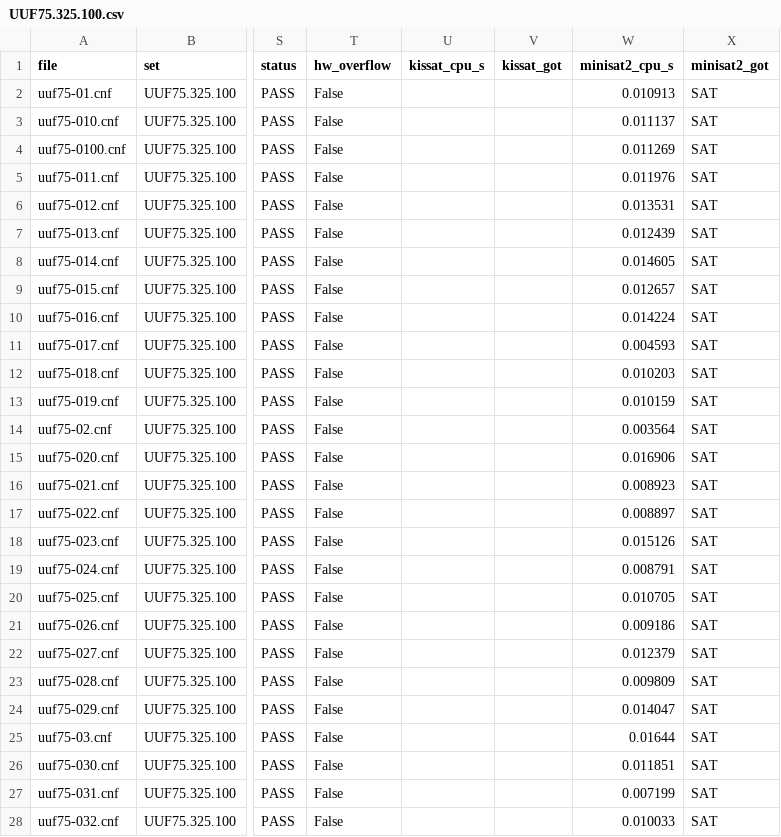
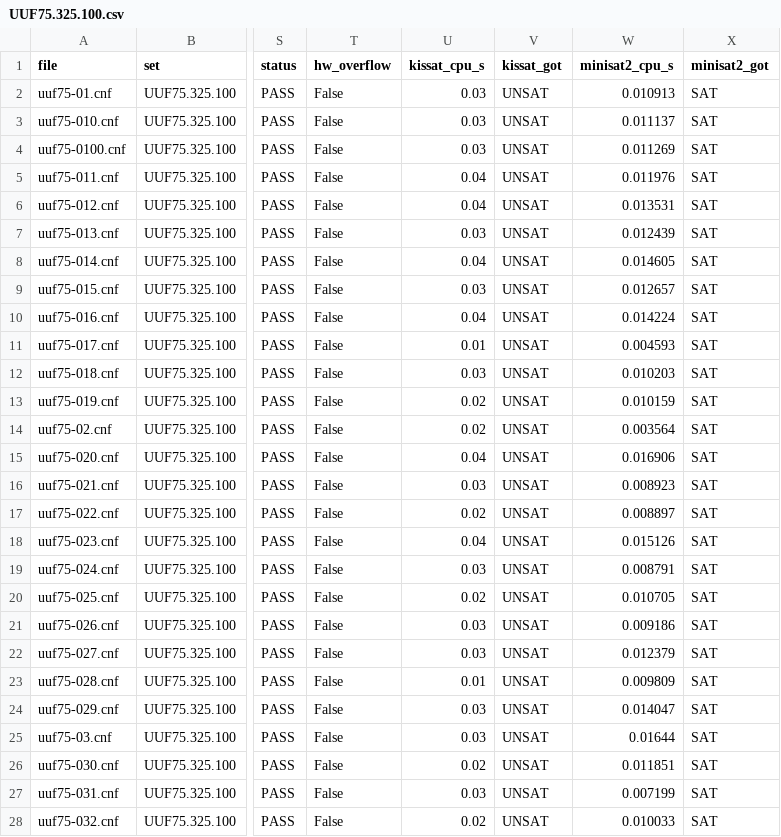
Before and after one commit to The-Ansh-Shah/bcp-hw-accelerator, a CSV file: results/UUF75.325.100.csv, drawn as a sheet; only a part is shown, gaps mark what is left out; the diff covers the shown part only; the diff names each change by its address in the sheet, - before the commit and + after, or states it on an @@ line.

```diff
--- a/results/UUF75.325.100.csv
+++ b/results/UUF75.325.100.csv
-U2:U4 (kissat_cpu_s): (empty)
+U2:U4 (kissat_cpu_s): 0.03
-V2:V28 (kissat_got): (empty)
+V2:V28 (kissat_got): UNSAT
-U5:U6 (kissat_cpu_s): (empty)
+U5:U6 (kissat_cpu_s): 0.04
-U7 (kissat_cpu_s): (empty)
+U7 (kissat_cpu_s): 0.03
-U8 (kissat_cpu_s): (empty)
+U8 (kissat_cpu_s): 0.04
-U9 (kissat_cpu_s): (empty)
+U9 (kissat_cpu_s): 0.03
-U10 (kissat_cpu_s): (empty)
+U10 (kissat_cpu_s): 0.04
-U11 (kissat_cpu_s): (empty)
+U11 (kissat_cpu_s): 0.01
-U12 (kissat_cpu_s): (empty)
+U12 (kissat_cpu_s): 0.03
-U13:U14 (kissat_cpu_s): (empty)
+U13:U14 (kissat_cpu_s): 0.02
-U15 (kissat_cpu_s): (empty)
+U15 (kissat_cpu_s): 0.04
-U16 (kissat_cpu_s): (empty)
+U16 (kissat_cpu_s): 0.03
-U17 (kissat_cpu_s): (empty)
+U17 (kissat_cpu_s): 0.02
-U18 (kissat_cpu_s): (empty)
+U18 (kissat_cpu_s): 0.04
-U19 (kissat_cpu_s): (empty)
+U19 (kissat_cpu_s): 0.03
-U20 (kissat_cpu_s): (empty)
+U20 (kissat_cpu_s): 0.02
-U21:U22 (kissat_cpu_s): (empty)
+U21:U22 (kissat_cpu_s): 0.03
-U23 (kissat_cpu_s): (empty)
+U23 (kissat_cpu_s): 0.01
-U24:U25 (kissat_cpu_s): (empty)
+U24:U25 (kissat_cpu_s): 0.03
-U26 (kissat_cpu_s): (empty)
+U26 (kissat_cpu_s): 0.02
-U27 (kissat_cpu_s): (empty)
+U27 (kissat_cpu_s): 0.03
-U28 (kissat_cpu_s): (empty)
+U28 (kissat_cpu_s): 0.02
```
Also changed, not shown: 146 edited cells elsewhere in this file, results/UF125.538.100.csv, results/UUF125.538.100.csv, 12 other files.
